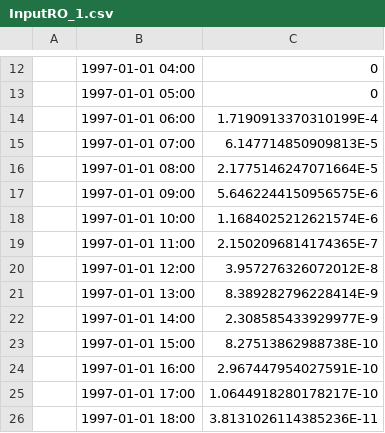
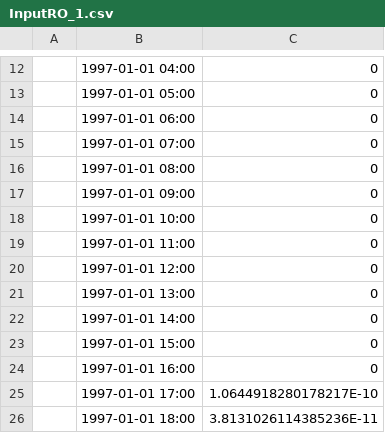
Before and after one commit to bubbobne/Embedded_Reservoir_Model-ERM, a CSV file: resources/Input/InputRO_1.csv, drawn as a sheet; only a part is shown, gaps mark what is left out; the diff names each change by its address in the sheet, - before the commit and + after, or states it on an @@ line.

Commit message:
The WFIUH was modified in order to decrease the computational demand. Now the output discharge is directly computed in hour and not in seconds anymore. The resources and the test cases were updated according to the refactoring.

```diff
--- a/resources/Input/InputRO_1.csv
+++ b/resources/Input/InputRO_1.csv
-C14: 1.7190913370310199E-4
+C14: 0
-C15: 6.147714850909813E-5
+C15: 0
-C16: 2.1775146247071664E-5
+C16: 0
-C17: 5.6462244150956575E-6
+C17: 0
-C18: 1.1684025212621574E-6
+C18: 0
-C19: 2.1502096814174365E-7
+C19: 0
-C20: 3.957276326072012E-8
+C20: 0
-C21: 8.389282796228414E-9
+C21: 0
-C22: 2.308585433929977E-9
+C22: 0
-C23: 8.27513862988738E-10
+C23: 0
-C24: 2.967447954027591E-10
+C24: 0
```
Also changed, not shown: 9 other files.
